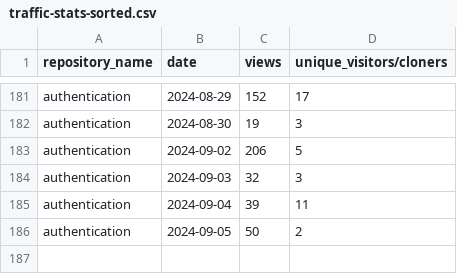
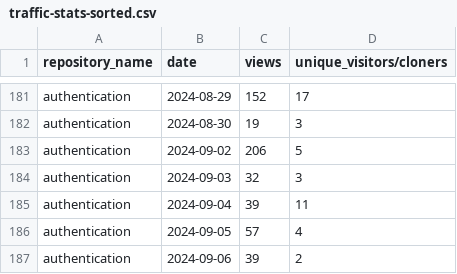
Before and after one commit to jpmorgan-payments/authentication, a CSV file: metrics/traffic-stats-sorted.csv, drawn as a sheet; only a part is shown, gaps mark what is left out.

```diff
--- a/metrics/traffic-stats-sorted.csv
+++ b/metrics/traffic-stats-sorted.csv
@@ -185,2 +185,3 @@ authentication,2024-09-03,32,3
 authentication,2024-09-04,39,11
-authentication,2024-09-05,50,2
+authentication,2024-09-05,57,4
+authentication,2024-09-06,39,2
```
Also changed, not shown: metrics/clone-stats-sorted.csv, metrics/clone-stats.csv, 3 other files.
